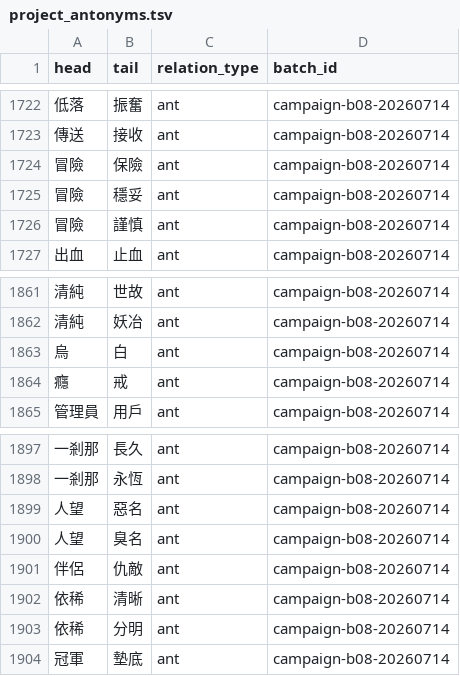
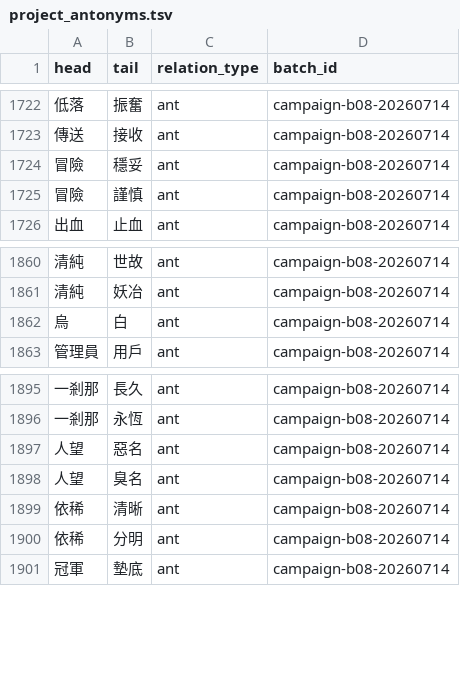
Before and after one commit to bill-iu/Canto-0243, a TSV file: data/syn_ant/project_antonyms.tsv, drawn as a sheet; only a part is shown, gaps mark what is left out; the diff names each change by its address in the sheet, - before the commit and + after, or states it on an @@ line.

Commit message:
feat(antonyms): resolve campaign batch 8 + curated 低效
Land campaign-b08-20260714: 340 accepted pairs (R1 gate 47/50) and
267 no-natural heads. Add 低效 to curated lexicon; promote
優勢↔劣勢 and 高效↔低效. Batch 8 unresolved=0.

```diff
--- a/data/syn_ant/project_antonyms.tsv
+++ b/data/syn_ant/project_antonyms.tsv
-row 1724: 冒險 | 保險 | ant | campaign-b08-20260714
-row 1864: 癮 | 戒 | ant | campaign-b08-20260714
-row 1901: 伴侶 | 仇敵 | ant | campaign-b08-20260714
```
Also changed, not shown: 4 other files.
